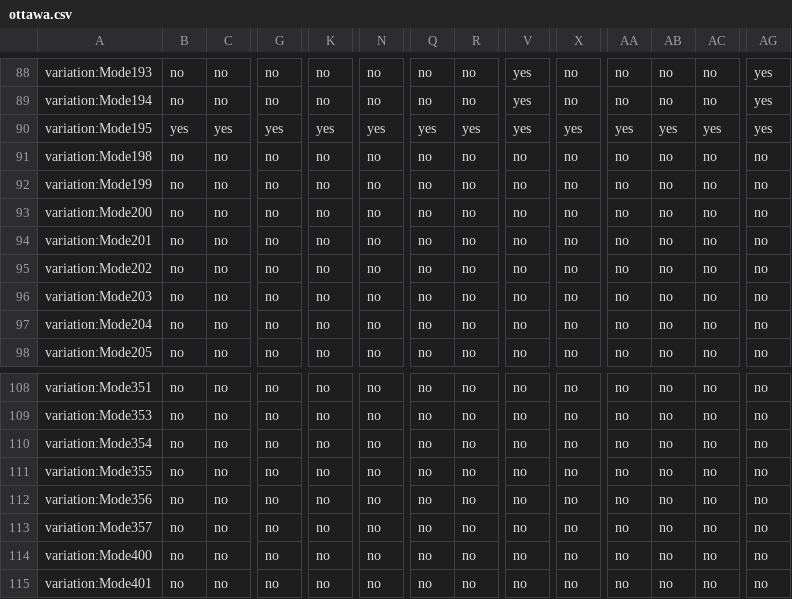
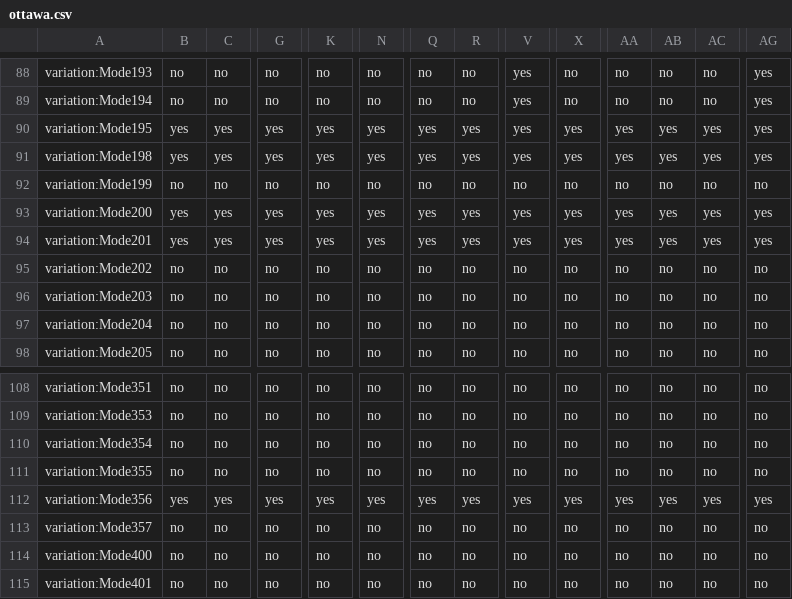
Before and after one commit to Adirala-Krishna/TKG, a CSV file: resources/ottawa.csv, drawn as a sheet; only a part is shown, gaps mark what is left out; the diff covers the shown part only; the diff names each change by its address in the sheet, - before the commit and + after, or states it on an @@ line.

Commit message:
Update ottawa.csv

```diff
--- a/resources/ottawa.csv
+++ b/resources/ottawa.csv
-B91: no
+B91: yes
-C91: no
+C91: yes
-G91: no
+G91: yes
-K91: no
+K91: yes
-N91: no
+N91: yes
-Q91: no
+Q91: yes
-R91: no
+R91: yes
-V91: no
+V91: yes
-X91: no
+X91: yes
-AA91: no
+AA91: yes
-AB91: no
+AB91: yes
-AC91: no
+AC91: yes
-AG91: no
+AG91: yes
-B93:B94: no
+B93:B94: yes
-C93:C94: no
+C93:C94: yes
-G93:G94: no
+G93:G94: yes
-K93:K94: no
+K93:K94: yes
-N93:N94: no
+N93:N94: yes
-Q93:Q94: no
+Q93:Q94: yes
-R93:R94: no
+R93:R94: yes
-V93:V94: no
+V93:V94: yes
-X93:X94: no
+X93:X94: yes
-AA93:AA94: no
+AA93:AA94: yes
-AB93:AB94: no
+AB93:AB94: yes
-AC93:AC94: no
+AC93:AC94: yes
-AG93:AG94: no
+AG93:AG94: yes
-B112: no
+B112: yes
-C112: no
+C112: yes
-G112: no
+G112: yes
-K112: no
+K112: yes
-N112: no
+N112: yes
-Q112: no
+Q112: yes
-R112: no
+R112: yes
-V112: no
+V112: yes
-X112: no
+X112: yes
-AA112: no
+AA112: yes
-AB112: no
+AB112: yes
-AC112: no
+AC112: yes
-AG112: no
+AG112: yes
```
Also changed, not shown: 118 edited cells elsewhere in this file.
